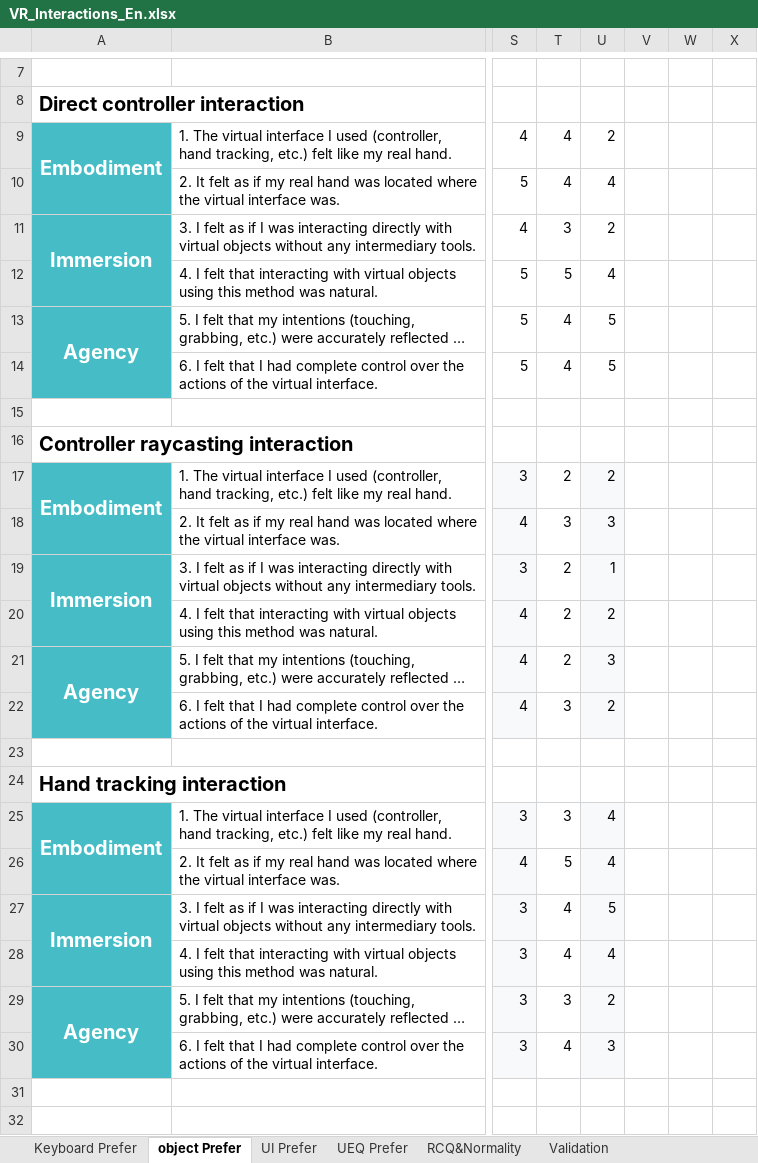
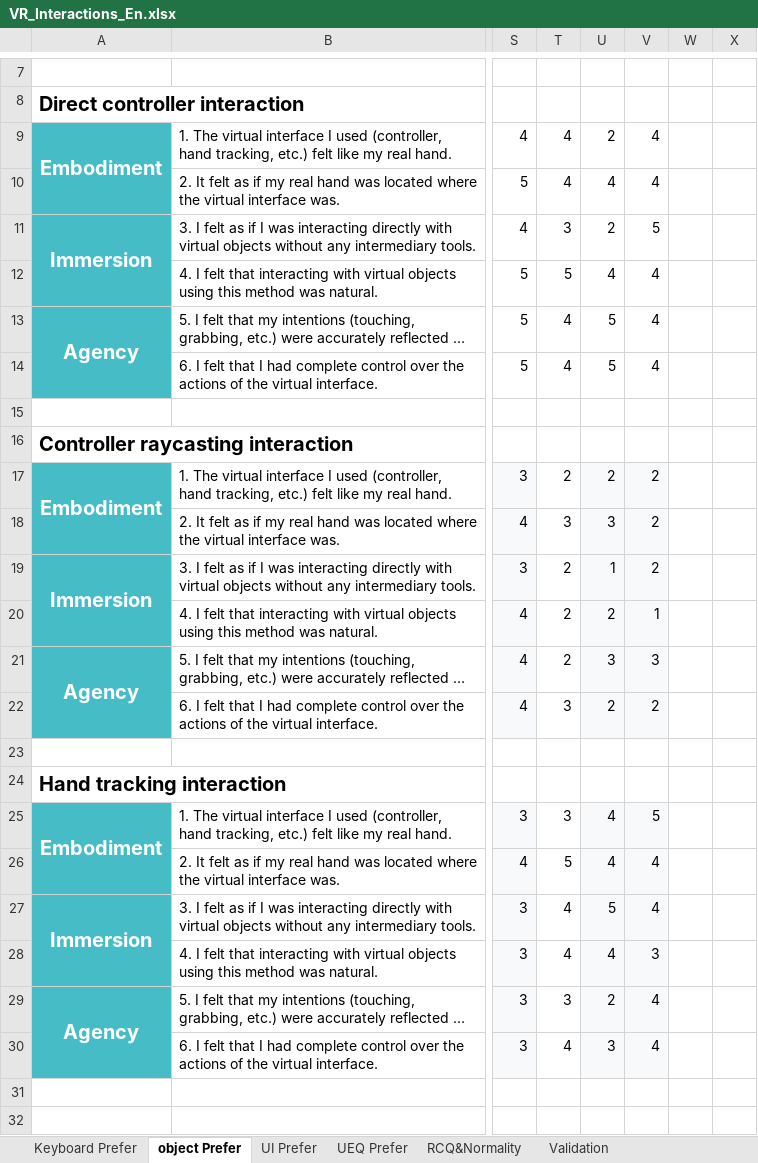
Before and after one commit to jhyun-lee/VR_Interactio_Analysis, an Excel workbook: VR_Interactions_En.xlsx, sheet object Prefer, drawn as a sheet; only a part is shown, gaps mark what is left out; long unchanged cells end in …; values as stored, in another font and other column widths than the file's, no borders; the diff covers the shown part only; the diff names each change by its address in the sheet, - before the commit and + after, or states it on an @@ line.

```diff
--- a/VR_Interactions_En.xlsx (sheet object Prefer)
+++ b/VR_Interactions_En.xlsx (sheet object Prefer)
-V9:V10: (empty)
+V9:V10: 4
-V11: (empty)
+V11: 5
-V12:V14: (empty)
+V12:V14: 4
-V17:V19: (empty)
+V17:V19: 2
-V17:V22 fill: none
+V17:V22 fill: #F8F9FA
-V20: (empty)
+V20: 1
-V21: (empty)
+V21: 3
-V22: (empty)
+V22: 2
-V25: (empty)
+V25: 5
-V25:V30 fill: none
+V25:V30 fill: #F8F9FA
-V26:V27: (empty)
+V26:V27: 4
-V28: (empty)
+V28: 3
-V29:V30: (empty)
+V29:V30: 4
```
Also changed, not shown: 7 edited cells and cell formats elsewhere in this sheet, sheet UI Prefer, sheet Keyboard Prefer, sheet UEQ Prefer, VR_Interactions_Ko.xlsx.
